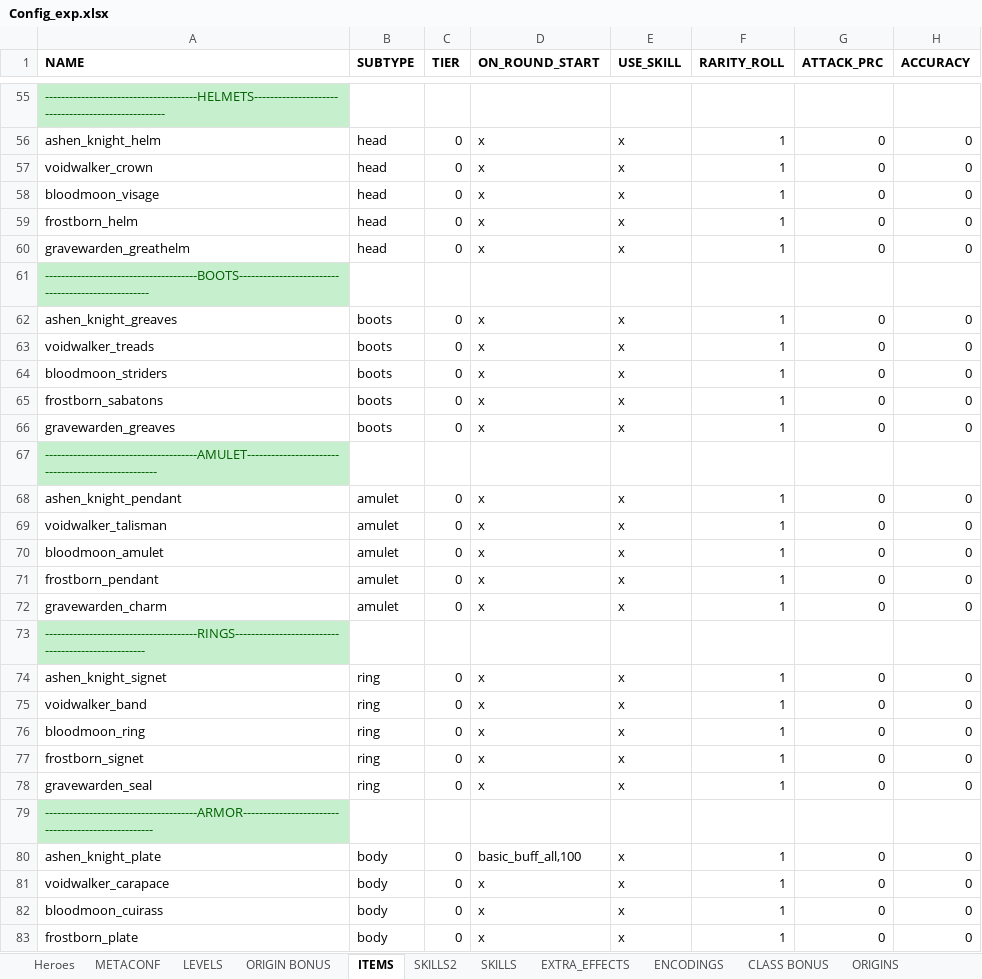
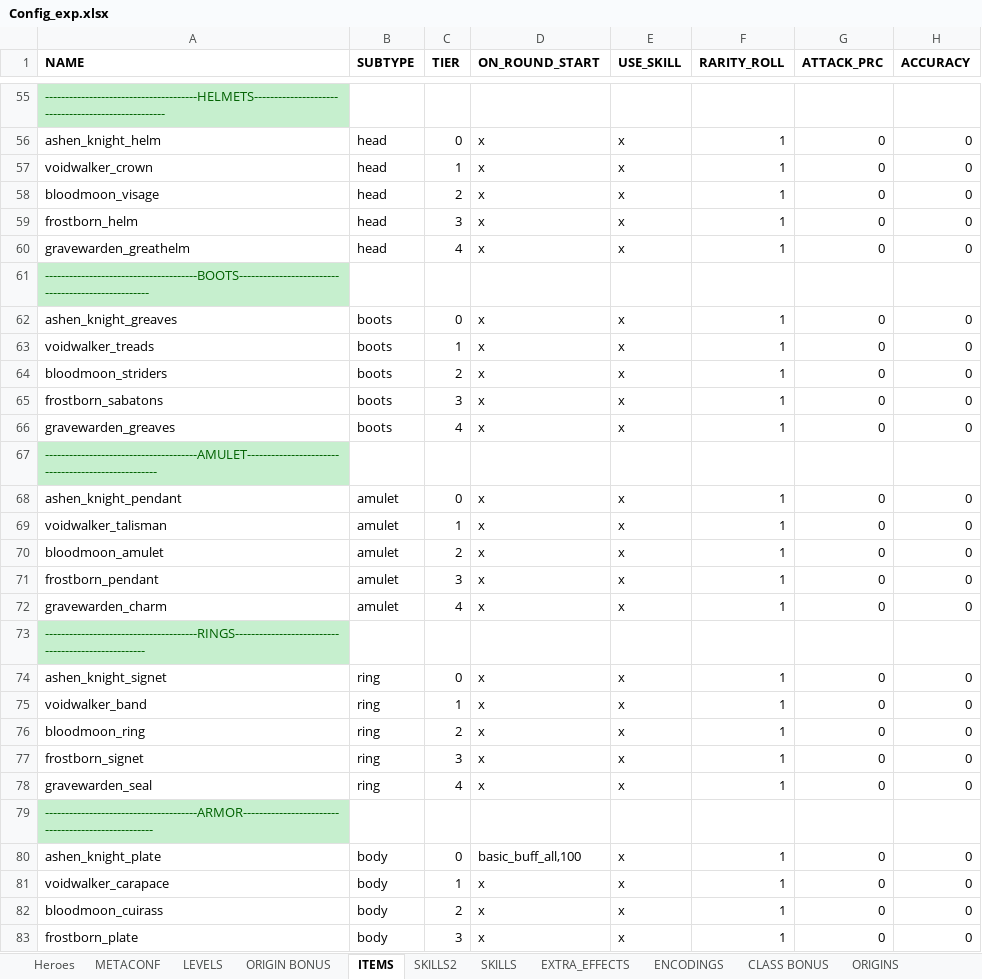
Before and after one commit to uberbax/AllForOne, an Excel workbook: Assets/StreamingAssets/Config_exp.xlsx, sheet ITEMS, drawn as a sheet; only a part is shown, gaps mark what is left out; values as stored, in another font and other column widths than the file's, no borders; the diff covers the shown part only; the diff names each change by its address in the sheet, - before the commit and + after, or states it on an @@ line.

```diff
--- a/Assets/StreamingAssets/Config_exp.xlsx (sheet ITEMS)
+++ b/Assets/StreamingAssets/Config_exp.xlsx (sheet ITEMS)
-C57 (TIER): 0
+C57 (TIER): 1
-C58 (TIER): 0
+C58 (TIER): 2
-C59 (TIER): 0
+C59 (TIER): 3
-C60 (TIER): 0
+C60 (TIER): 4
-C63 (TIER): 0
+C63 (TIER): 1
-C64 (TIER): 0
+C64 (TIER): 2
-C65 (TIER): 0
+C65 (TIER): 3
-C66 (TIER): 0
+C66 (TIER): 4
-C69 (TIER): 0
+C69 (TIER): 1
-C70 (TIER): 0
+C70 (TIER): 2
-C71 (TIER): 0
+C71 (TIER): 3
-C72 (TIER): 0
+C72 (TIER): 4
-C75 (TIER): 0
+C75 (TIER): 1
-C76 (TIER): 0
+C76 (TIER): 2
-C77 (TIER): 0
+C77 (TIER): 3
-C78 (TIER): 0
+C78 (TIER): 4
-C81 (TIER): 0
+C81 (TIER): 1
-C82 (TIER): 0
+C82 (TIER): 2
-C83 (TIER): 0
+C83 (TIER): 3
```
Also changed, not shown: 19 edited cells elsewhere in this sheet, 3 other files.
